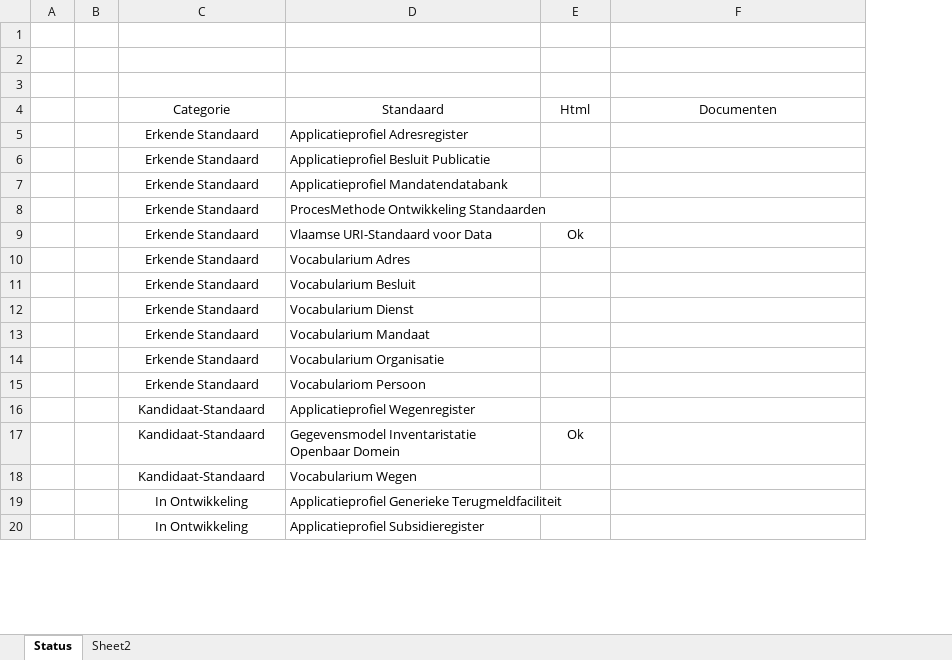
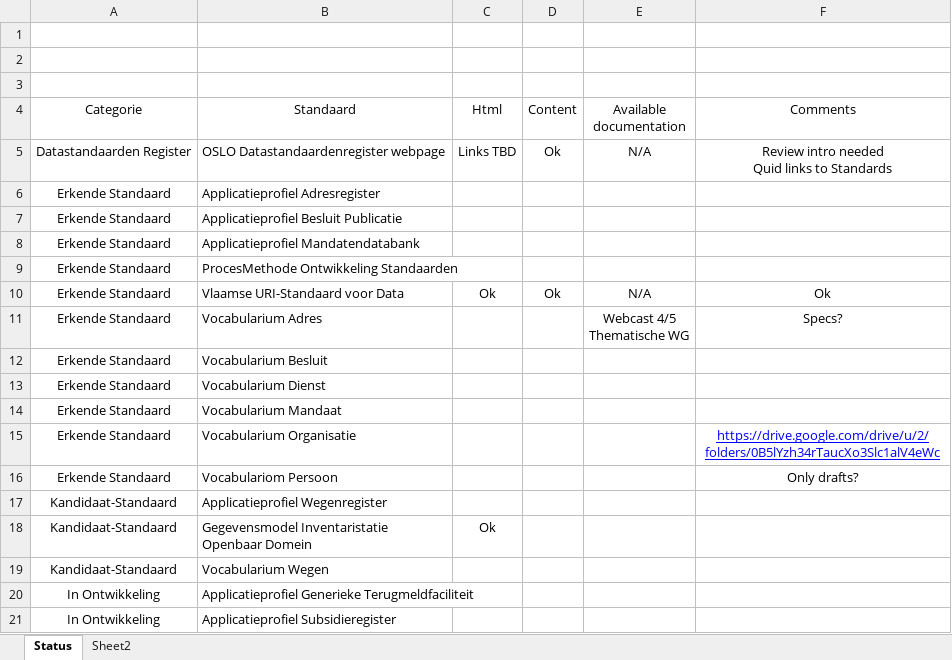
Before and after one commit to pwc-technology-be/Datastandaarden-Register-OSLO, an Excel workbook: Status Standaardenregister.xlsx, sheet Status, drawn as a sheet; only a part is shown; values as stored, in another font and other column widths than the file's, no borders; table styles not drawn; removed rows and columns are numbered as before the commit, all else as after; ↵ is a line break in a cell; the diff names each change by its address in the sheet, - before the commit and + after, or states it on an @@ line.

Commit message:
Changes webpages en structuur

```diff
--- a/Status Standaardenregister.xlsx (sheet Status)
+++ b/Status Standaardenregister.xlsx (sheet Status)
-column A, empty
-column B, empty
+column D (Content), row 10: Ok
+column E (Available documentation), rows 10-11: N/A | Webcast 4/5 ↵ Thematische WG
-F4: Documenten
+F4: Comments
+row 5: Datastandaarden Register | OSLO Datastandaardenregister webpage | Links TBD | Ok | N/A | Review intro needed ↵ Quid links to Standards
-F10 (Comments): (empty)
+F10 (Comments): Ok
-F11 (Comments): (empty)
+F11 (Comments): Specs?
-F15 (Comments): (empty)
+F15 (Comments): https://drive.google.com/drive/u/2/folders/0B5lYzh34rTaucXo3Slc1alV4eWc
-F16 (Comments): (empty)
+F16 (Comments): Only drafts?
```
Also changed, not shown: 28 other files.
